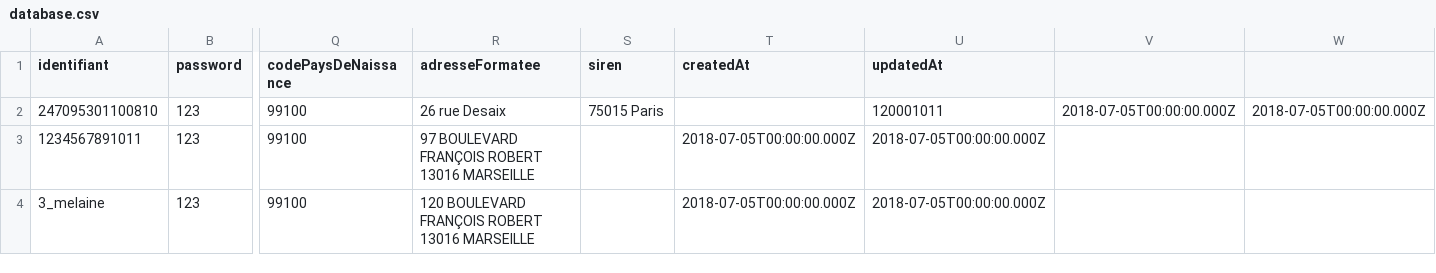
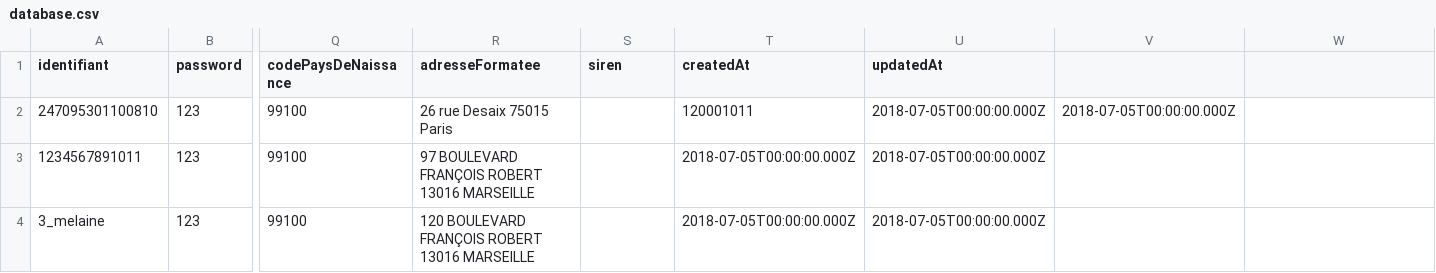
Before and after one commit to smedlej/identity-providers-examples, a CSV file: NodeJSES6/data/database.csv, drawn as a sheet; only a part is shown, gaps mark what is left out; the diff names each change by its address in the sheet, - before the commit and + after, or states it on an @@ line.

Commit message:
Fix user for fca test

```diff
--- a/NodeJSES6/data/database.csv
+++ b/NodeJSES6/data/database.csv
-R2 (adresseFormatee): 26 rue Desaix
+R2 (adresseFormatee): 26 rue Desaix 75015 Paris
-S2 (siren): 75015 Paris
+S2 (siren): (empty)
-T2 (createdAt): (empty)
+T2 (createdAt): 120001011
-U2 (updatedAt): 120001011
+U2 (updatedAt): 2018-07-05T00:00:00.000Z
-W2: 2018-07-05T00:00:00.000Z
+W2: (empty)
```
